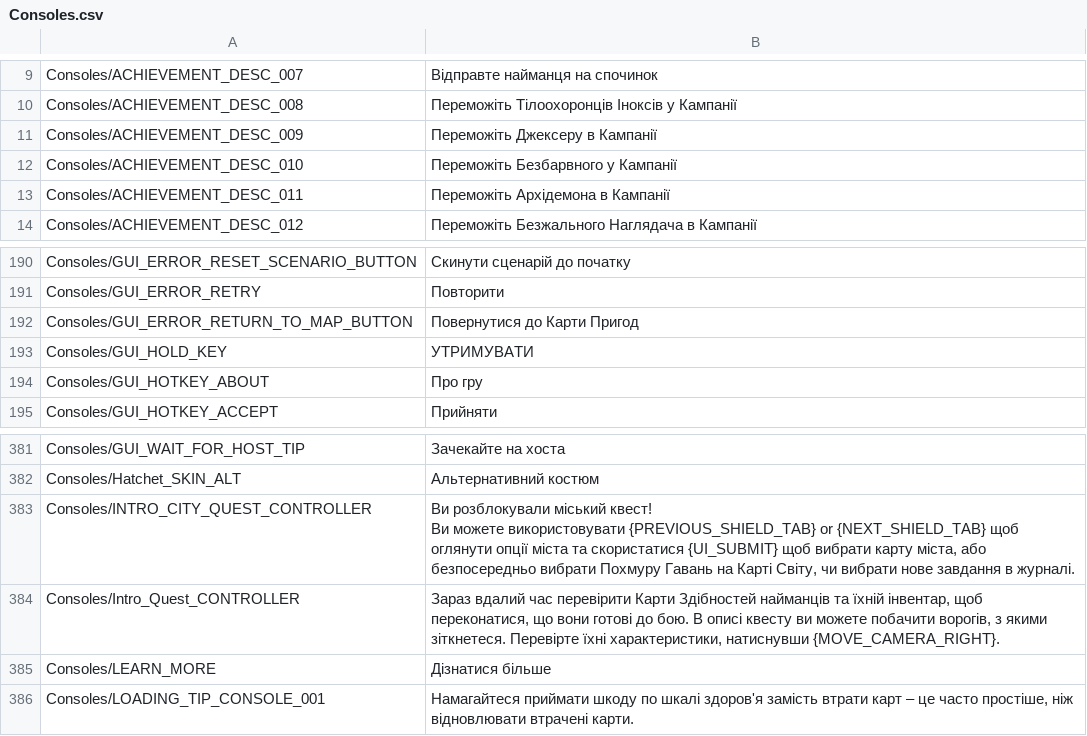
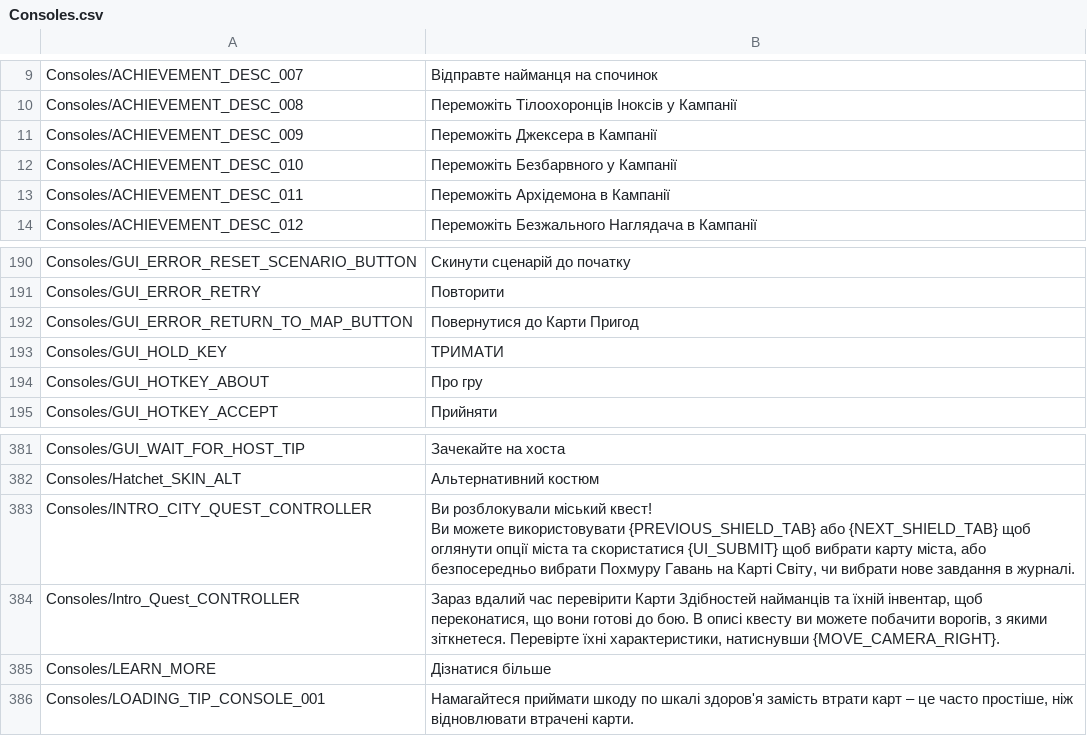
Before and after one commit to cakama3a/GloomHavenUa, a CSV file: LangPacks/Consoles.csv, drawn as a sheet; only a part is shown, gaps mark what is left out.

```diff
--- a/LangPacks/Consoles.csv
+++ b/LangPacks/Consoles.csv
@@ -10,3 +10,3 @@ Consoles/ACHIEVEMENT_DESC_007,"Відправте найманця на споч
 Consoles/ACHIEVEMENT_DESC_008,"Переможіть Тілоохоронців Іноксів у Кампанії"
-Consoles/ACHIEVEMENT_DESC_009,"Переможіть Джексеру в Кампанії"
+Consoles/ACHIEVEMENT_DESC_009,"Переможіть Джексера в Кампанії"
 Consoles/ACHIEVEMENT_DESC_010,"Переможіть Безбарвного у Кампанії"
@@ -199,3 +199,3 @@ Consoles/GUI_ERROR_RETRY,"Повторити"
 Consoles/GUI_ERROR_RETURN_TO_MAP_BUTTON,"Повернутися до Карти Пригод"
-Consoles/GUI_HOLD_KEY,"УТРИМУВАТИ"
+Consoles/GUI_HOLD_KEY,"ТРИМАТИ"
 Consoles/GUI_HOTKEY_ABOUT,"Про гру"
@@ -415,4 +415,4 @@ Consoles/GUI_WAIT_FOR_HOST_TIP,"Зачекайте на хоста"
 Consoles/Hatchet_SKIN_ALT,"Альтернативний костюм"
-Consoles/INTRO_CITY_QUEST_CONTROLLER,"Ви розблокували міський квест!
-Ви можете використовувати {PREVIOUS_SHIELD_TAB} or {NEXT_SHIELD_TAB} щоб оглянути опції міста та скористатися {UI_SUBMIT} щоб вибрати карту міста, або безпосередньо вибрати Похмуру Гавань на Карті Світу, чи вибрати нове завдання в журналі."
+Consoles/INTRO_CITY_QUEST_CONTROLLER,"Ви розблокували міський квест!
+Ви можете використовувати {PREVIOUS_SHIELD_TAB} або {NEXT_SHIELD_TAB} щоб оглянути опції міста та скористатися {UI_SUBMIT} щоб вибрати карту міста, або безпосередньо вибрати Похмуру Гавань на Карті Світу, чи вибрати нове завдання в журналі."
 Consoles/Intro_Quest_CONTROLLER,"Зараз вдалий час перевірити Карти Здібностей найманців та їхній інвентар, щоб переконатися, що вони готові до бою. В описі квесту ви можете побачити ворогів, з якими зіткнетеся. Перевірте їхні характеристики, натиснувши {MOVE_CAMERA_RIGHT}."
```
Also changed, not shown: 2 other files.
